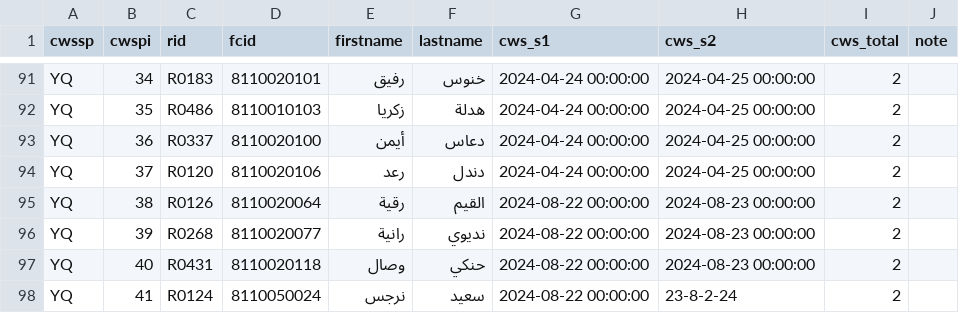
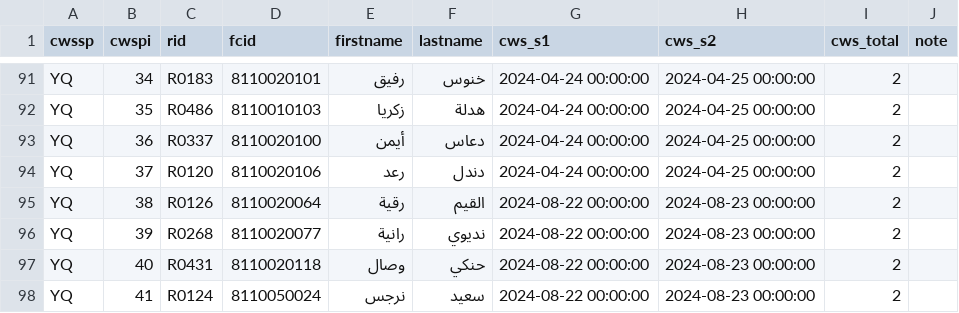
Before and after one commit to ModarYaghi/fc-performeter, a CSV file: data/processed/1224/09_pscws_1224.csv, drawn as a sheet; only a part is shown, gaps mark what is left out.

```diff
--- a/data/processed/1224/09_pscws_1224.csv
+++ b/data/processed/1224/09_pscws_1224.csv
@@ -97,2 +97,2 @@ YQ,39,R0268,8110020077,رانية,نديوي,2024-08-22 00:00:00,2024-08-23 00:0
 YQ,40,R0431,8110020118,وصال,حنكي,2024-08-22 00:00:00,2024-08-23 00:00:00,2,
-YQ,41,R0124,8110050024,نرجس,سعيد,2024-08-22 00:00:00,23-8-2-24,2,
+YQ,41,R0124,8110050024,نرجس,سعيد,2024-08-22 00:00:00,2024-08-23 00:00:00,2,
```
Also changed, not shown: 3 other files.
